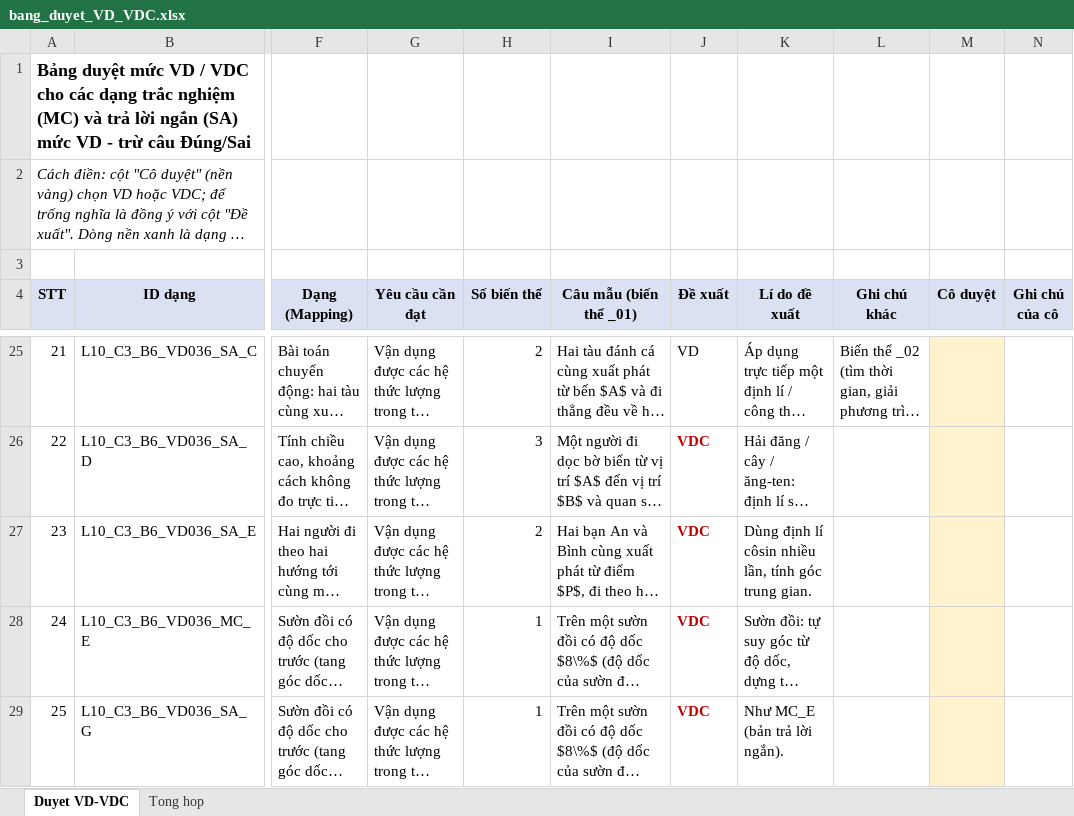
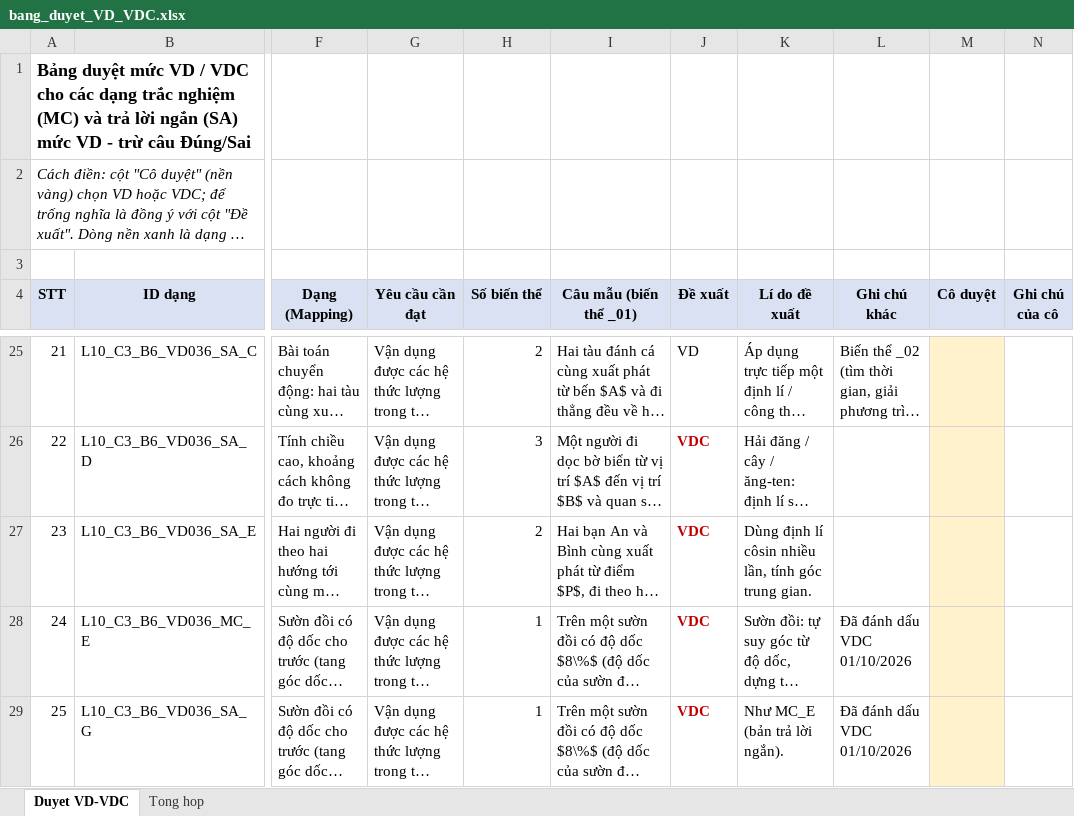
Before and after one commit to lantuan/NganHangDe, an Excel workbook: docs/bang_duyet_VD_VDC.xlsx, sheet Duyet VD-VDC, drawn as a sheet; only a part is shown, gaps mark what is left out; long unchanged cells end in …; values as stored, in another font and other column widths than the file's, no borders; charts and pictures not drawn; the diff covers the shown part only; the diff names each change by its address in the sheet, - before the commit and + after, or states it on an @@ line.

```diff
--- a/docs/bang_duyet_VD_VDC.xlsx (sheet Duyet VD-VDC)
+++ b/docs/bang_duyet_VD_VDC.xlsx (sheet Duyet VD-VDC)
-L28:L29 (Ghi chú khác): (empty)
+L28:L29 (Ghi chú khác): Đã đánh dấu VDC 01/10/2026
```
Also changed, not shown: 2 edited cells elsewhere in this sheet, sheet Tong hop, charts or pictures, 5 other files.
